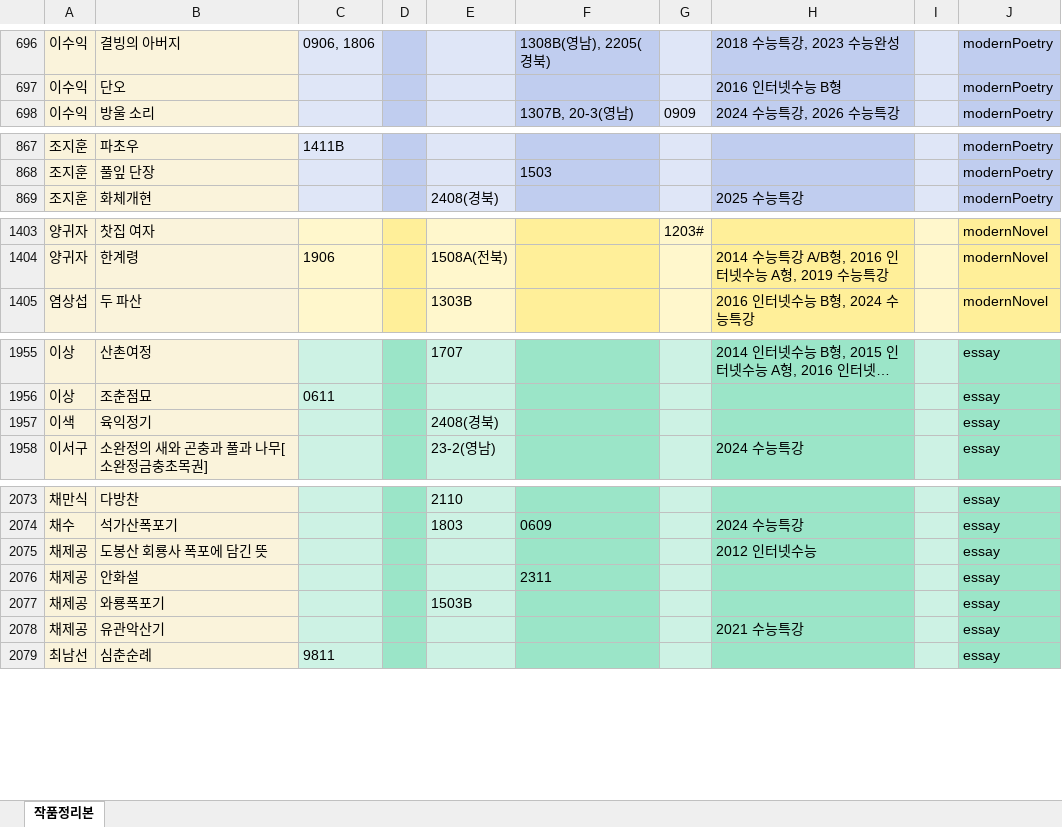
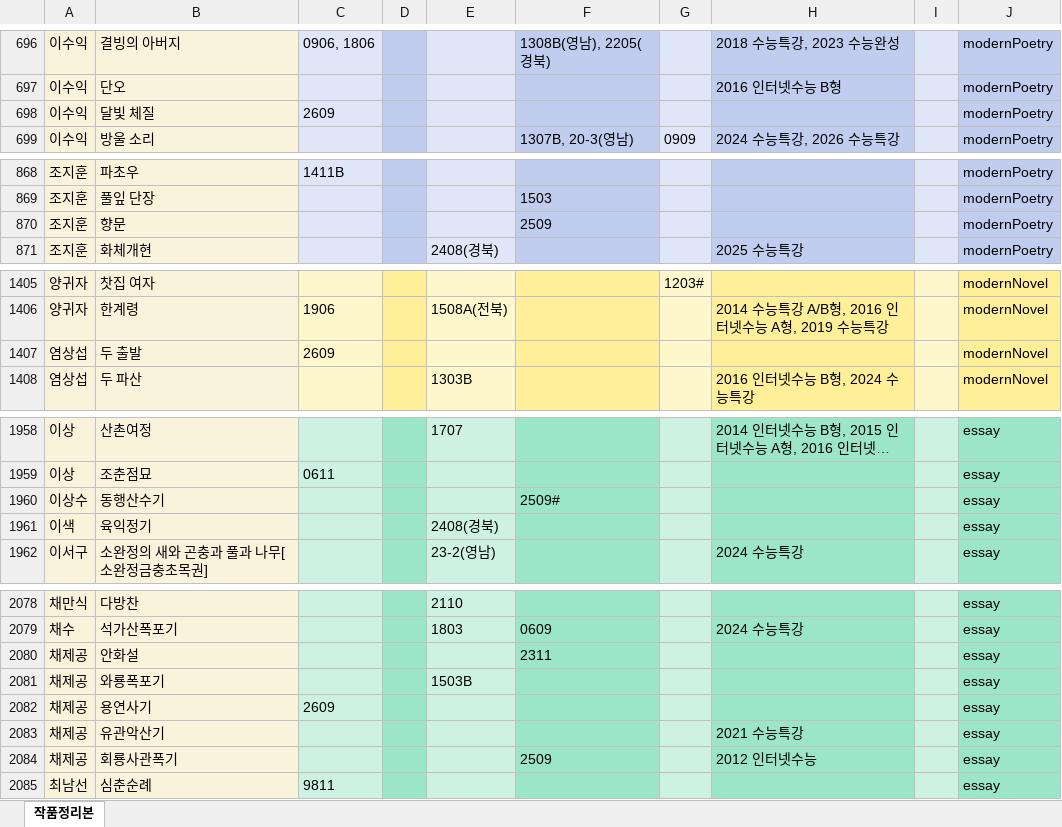
Before and after one commit to zanmulgyeol/litfind, an Excel workbook: public/data.xlsx, sheet 작품정리본, drawn as a sheet; only a part is shown, gaps mark what is left out; long unchanged cells end in …; values as stored, in another font and other column widths than the file's, no borders; removed rows and columns are numbered as before the commit, all else as after; the diff covers the shown part only; the diff names each change by its address in the sheet, - before the commit and + after, or states it on an @@ line.

Commit message:
data added

```diff
--- a/public/data.xlsx (sheet 작품정리본)
+++ b/public/data.xlsx (sheet 작품정리본)
+row 698: 이수익 | 달빛 체질 | 2609 |  |  |  |  |  |  | modernPoetry
+row 870: 조지훈 | 향문 |  |  |  | 2509 |  |  |  | modernPoetry
+row 1407: 염상섭 | 두 출발 | 2609 |  |  |  |  |  |  | modernNovel
+row 1960: 이상수 | 동행산수기 |  |  |  | 2509# |  |  |  | essay
-row 2075: 채제공 | 도봉산 회룡사 폭포에 담긴 뜻 |  |  |  |  |  | 2012 인터넷수능 |  | essay
+row 2082: 채제공 | 용연사기 | 2609 |  |  |  |  |  |  | essay
+row 2084: 채제공 | 회룡사관폭기 |  |  |  | 2509 |  | 2012 인터넷수능 |  | essay
```
Also changed, not shown: 1 added row and 9 edited cells elsewhere in this sheet.
